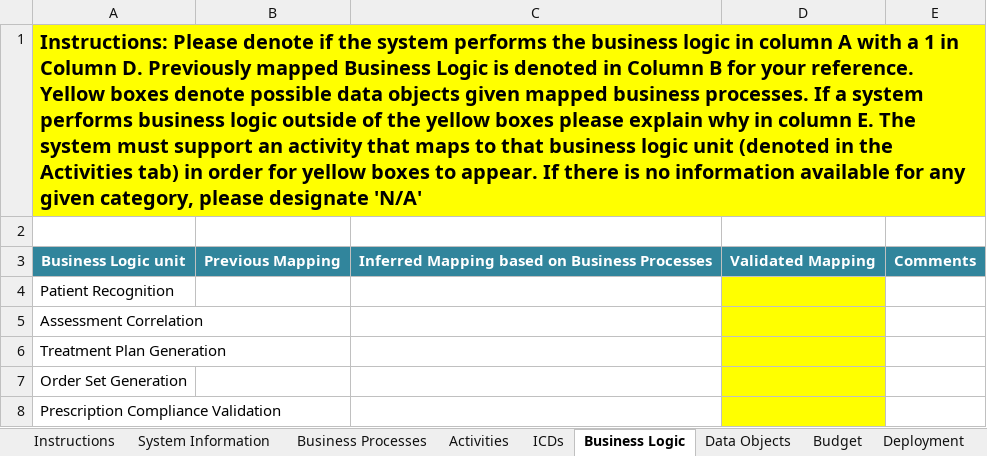
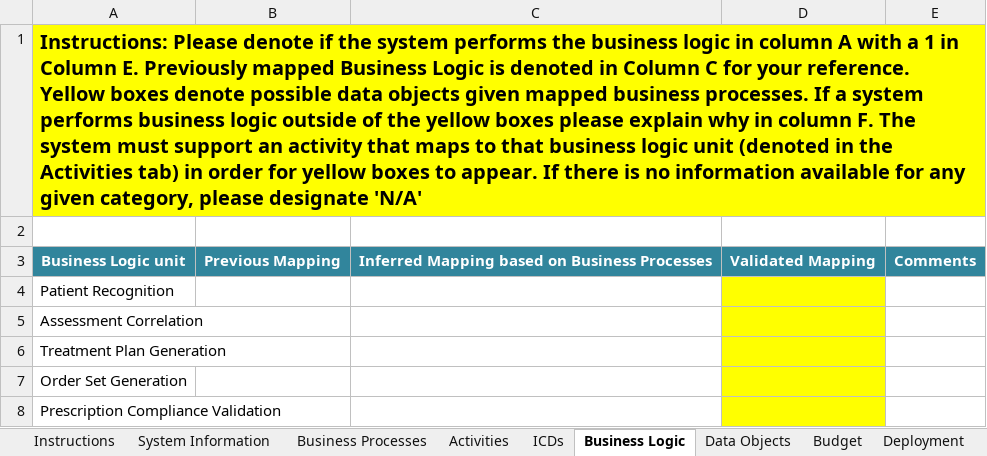
Before and after one commit to SEMOSS/Semoss, an Excel workbook: export/Reports/Tasker_Template.xlsx, sheet Business Logic, drawn as a sheet; only a part is shown; values as stored, in another font and other column widths than the file's, no borders; conditional formats not drawn; ↵ is a line break in a cell; the diff names each change by its address in the sheet, - before the commit and + after, or states it on an @@ line.

```diff
--- a/export/Reports/Tasker_Template.xlsx (sheet Business Logic)
+++ b/export/Reports/Tasker_Template.xlsx (sheet Business Logic)
-A1: …in Column D. Previously mapped Business Logic is denoted in Column B for your reference. ↵ Yellow boxes denote possible data objects given mapped business processes. If a system performs business logic outside of the yellow boxes please explain why in column E. The system…
+A1: …in Column E. Previously mapped Business Logic is denoted in Column C for your reference. ↵ Yellow boxes denote possible data objects given mapped business processes. If a system performs business logic outside of the yellow boxes please explain why in column F. The system…
```
Also changed, not shown: sheet System Information, sheet Data Objects, sheet Activities.
